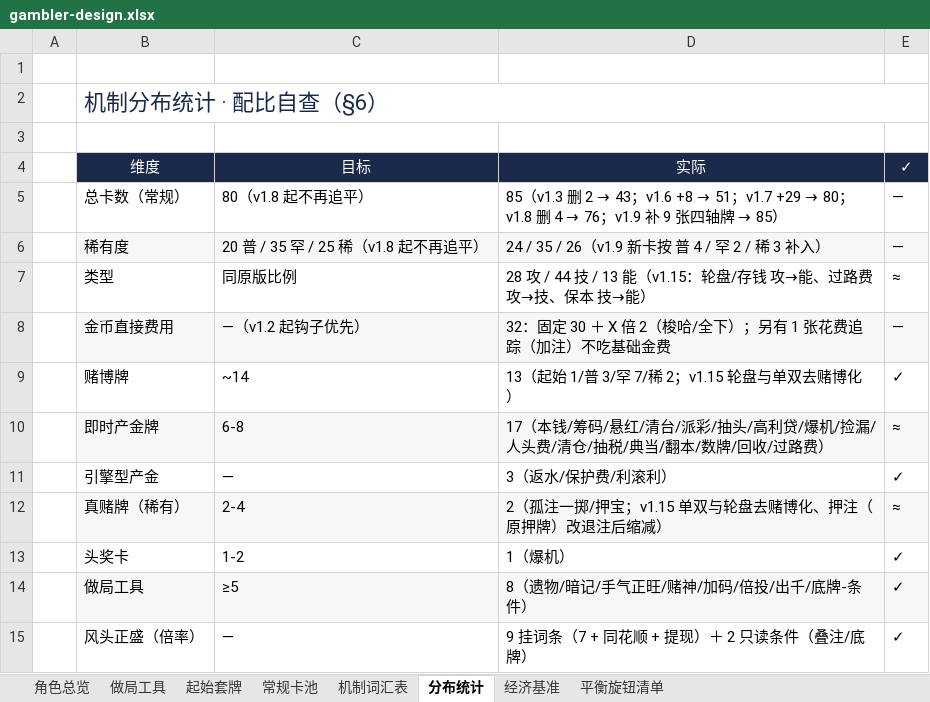
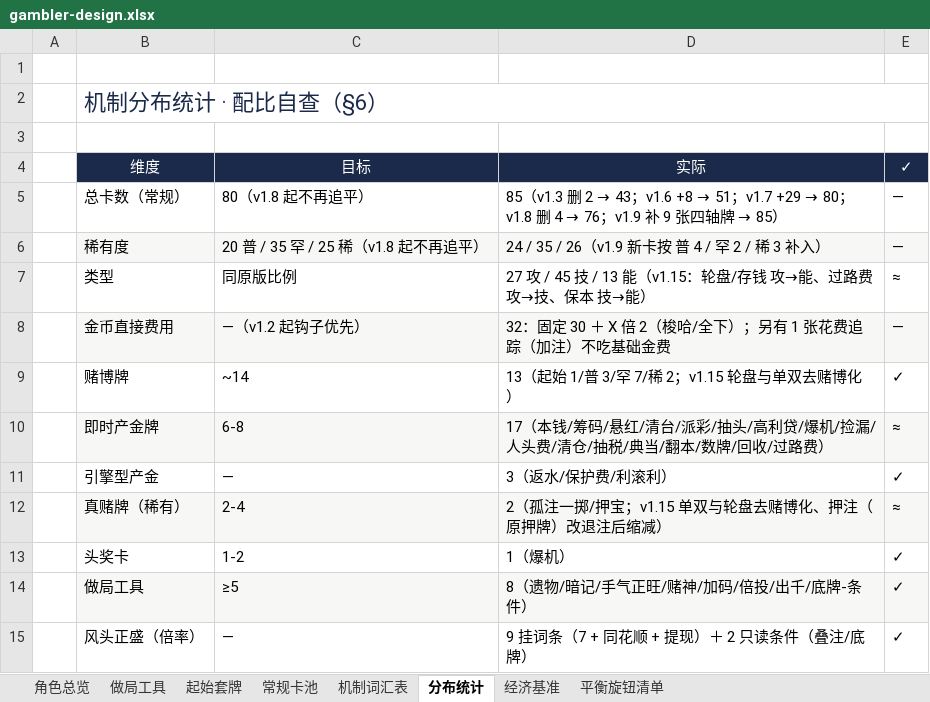
Before and after one commit to hknnn99222/sts2-mod, an Excel workbook: docs/design/gambler-design.xlsx, sheet 分布统计, drawn as a sheet; values as stored, in another font and other column widths than the file's, no borders; the diff names each change by its address in the sheet, - before the commit and + after, or states it on an @@ line.

Commit message:
修正 §6 类型汇总（28/44/13 → 27/45/13）+ HANDOFF 过期项 + audit 新增汇总校验
- §6「类型」行、HANDOFF 两处、xlsx 分布统计 R7：28 攻 / 44 技 / 13 能 → **27 攻 / 45 技 / 13 能**
  （85 张常规的代码实际值；旧值把起始牌口径混入手算错一位——逐卡表 87 行本来就全对）
- HANDOFF 过期项清理：头部基准提交改 5cb6347（HEAD = origin/main）、阶段行补 v1.10–v1.15、
  章节日期 10-15 → 10-21、json 版本段标记已修（实为 v0.6.0）、"未提交的工作区改动"整段
  改写为当前干净状态、测试文档行改为 v1.15 口径
- tools/gen_card_table.py --audit 新增 §3.5：§6 汇总行的「X攻/Y技/Z能」正则抓取后与代码统计
  比对（已用错值验证能抓到、正确值零差异）——此前 audit 只查"xlsx ↔ design.md"镜像，
  抓不到"design.md 汇总 ↔ 代码"这一层

```diff
--- a/docs/design/gambler-design.xlsx (sheet 分布统计)
+++ b/docs/design/gambler-design.xlsx (sheet 分布统计)
-D7: 28 攻 / 44 技 / 13…
+D7: 27 攻 / 45 技 / 13…
```
Also changed, not shown: 3 other files.
